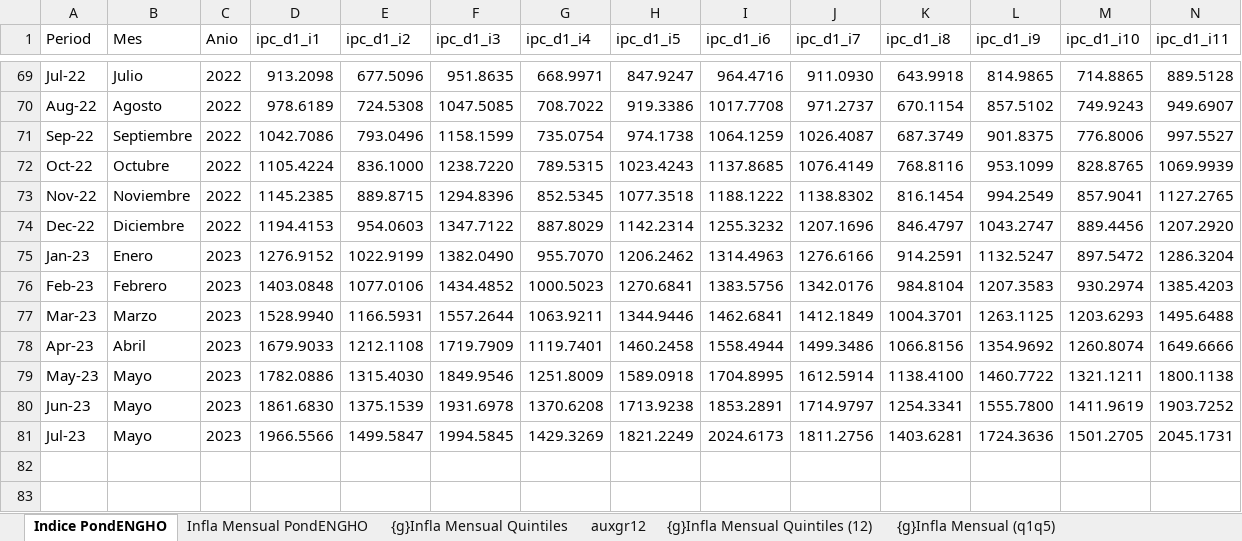
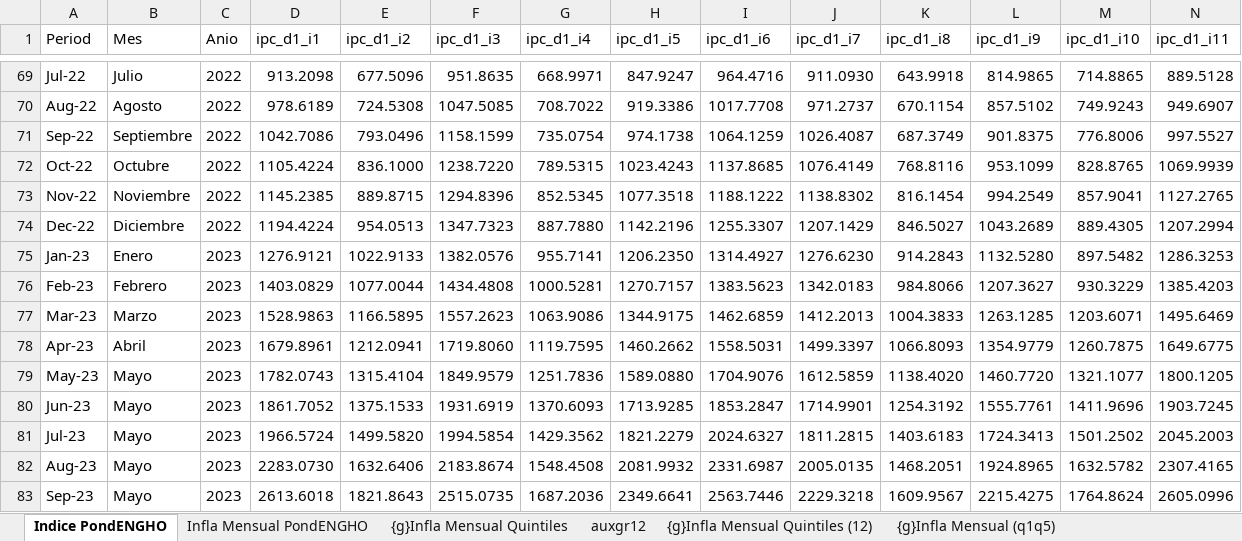
Before and after one commit to mrozada/IPCse, an Excel workbook: docs/IPC por quintiles.xlsx, sheet Indice PondENGHO, drawn as a sheet; only a part is shown, gaps mark what is left out; values as stored, in another font and other column widths than the file's, no borders; removed rows and columns are numbered as before the commit, all else as after; rows hold the shown columns only; the diff names each change by its address in the sheet, - before the commit and + after, or states it on an @@ line.

```diff
--- a/docs/IPC por quintiles.xlsx (sheet Indice PondENGHO)
+++ b/docs/IPC por quintiles.xlsx (sheet Indice PondENGHO)
-row 74: Dec-22 | Diciembre | 2022 | 1194.4153 | 954.0603 | 1347.7122 | 887.8029 | 1142.2314 | 1255.3232 | 1207.1696 | 846.4797 | 1043.2747 | 889.4456 | 1207.2920
-row 75: Jan-23 | Enero | 2023 | 1276.9152 | 1022.9199 | 1382.0490 | 955.7070 | 1206.2462 | 1314.4963 | 1276.6166 | 914.2591 | 1132.5247 | 897.5472 | 1286.3204
-row 76: Feb-23 | Febrero | 2023 | 1403.0848 | 1077.0106 | 1434.4852 | 1000.5023 | 1270.6841 | 1383.5756 | 1342.0176 | 984.8104 | 1207.3583 | 930.2974 | 1385.4203
-row 77: Mar-23 | Marzo | 2023 | 1528.9940 | 1166.5931 | 1557.2644 | 1063.9211 | 1344.9446 | 1462.6841 | 1412.1849 | 1004.3701 | 1263.1125 | 1203.6293 | 1495.6488
-row 78: Apr-23 | Abril | 2023 | 1679.9033 | 1212.1108 | 1719.7909 | 1119.7401 | 1460.2458 | 1558.4944 | 1499.3486 | 1066.8156 | 1354.9692 | 1260.8074 | 1649.6666
-row 79: May-23 | Mayo | 2023 | 1782.0886 | 1315.4030 | 1849.9546 | 1251.8009 | 1589.0918 | 1704.8995 | 1612.5914 | 1138.4100 | 1460.7722 | 1321.1211 | 1800.1138
-row 80: Jun-23 | Mayo | 2023 | 1861.6830 | 1375.1539 | 1931.6978 | 1370.6208 | 1713.9238 | 1853.2891 | 1714.9797 | 1254.3341 | 1555.7800 | 1411.9619 | 1903.7252
-row 81: Jul-23 | Mayo | 2023 | 1966.5566 | 1499.5847 | 1994.5845 | 1429.3269 | 1821.2249 | 2024.6173 | 1811.2756 | 1403.6281 | 1724.3636 | 1501.2705 | 2045.1731
+row 74: Dec-22 | Diciembre | 2022 | 1194.4224 | 954.0513 | 1347.7323 | 887.7880 | 1142.2196 | 1255.3307 | 1207.1429 | 846.5027 | 1043.2689 | 889.4305 | 1207.2994
+row 75: Jan-23 | Enero | 2023 | 1276.9121 | 1022.9133 | 1382.0576 | 955.7141 | 1206.2350 | 1314.4927 | 1276.6230 | 914.2843 | 1132.5280 | 897.5482 | 1286.3253
+row 76: Feb-23 | Febrero | 2023 | 1403.0829 | 1077.0044 | 1434.4808 | 1000.5281 | 1270.7157 | 1383.5623 | 1342.0183 | 984.8066 | 1207.3627 | 930.3229 | 1385.4203
+row 77: Mar-23 | Marzo | 2023 | 1528.9863 | 1166.5895 | 1557.2623 | 1063.9086 | 1344.9175 | 1462.6859 | 1412.2013 | 1004.3833 | 1263.1285 | 1203.6071 | 1495.6469
+row 78: Apr-23 | Abril | 2023 | 1679.8961 | 1212.0941 | 1719.8060 | 1119.7595 | 1460.2662 | 1558.5031 | 1499.3397 | 1066.8093 | 1354.9779 | 1260.7875 | 1649.6775
+row 79: May-23 | Mayo | 2023 | 1782.0743 | 1315.4104 | 1849.9579 | 1251.7836 | 1589.0880 | 1704.9076 | 1612.5859 | 1138.4020 | 1460.7720 | 1321.1077 | 1800.1205
+row 80: Jun-23 | Mayo | 2023 | 1861.7052 | 1375.1533 | 1931.6919 | 1370.6093 | 1713.9285 | 1853.2847 | 1714.9901 | 1254.3192 | 1555.7761 | 1411.9696 | 1903.7245
+row 81: Jul-23 | Mayo | 2023 | 1966.5724 | 1499.5820 | 1994.5854 | 1429.3562 | 1821.2279 | 2024.6327 | 1811.2815 | 1403.6183 | 1724.3413 | 1501.2502 | 2045.2003
+row 82: Aug-23 | Mayo | 2023 | 2283.0730 | 1632.6406 | 2183.8674 | 1548.4508 | 2081.9932 | 2331.6987 | 2005.0135 | 1468.2051 | 1924.8965 | 1632.5782 | 2307.4165
+row 83: Sep-23 | Mayo | 2023 | 2613.6018 | 1821.8643 | 2515.0735 | 1687.2036 | 2349.6641 | 2563.7446 | 2229.3218 | 1609.9567 | 2215.4275 | 1764.8624 | 2605.0996
```
Also changed, not shown: sheet Para R, sheet Infla Interanual PondENGHO, sheet Infla Mensual PondENGHO, sheet auxgr12, formulas that keep their value, charts or pictures, 3 other files.
